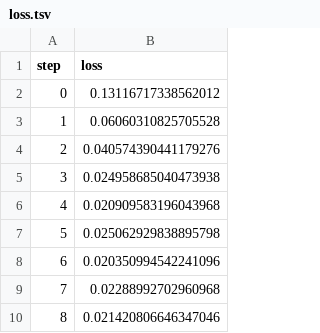
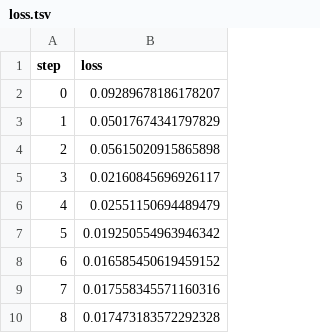
Before and after one commit to dberenbaum/example-monorepo, a TSV file: example-get-started-experiments/results/train/plots/metrics/eval/loss.tsv, drawn as a sheet.

```diff
--- a/example-get-started-experiments/results/train/plots/metrics/eval/loss.tsv
+++ b/example-get-started-experiments/results/train/plots/metrics/eval/loss.tsv
@@ -1,10 +1,10 @@
 step	loss
-0	0.13116717338562012
-1	0.06060310825705528
-2	0.040574390441179276
-3	0.024958685040473938
-4	0.020909583196043968
-5	0.025062929838895798
-6	0.020350994542241096
-7	0.02288992702960968
-8	0.021420806646347046
+0	0.09289678186178207
+1	0.05017674341797829
+2	0.05615020915865898
+3	0.02160845696926117
+4	0.02551150694489479
+5	0.019250554963946342
+6	0.016585450619459152
+7	0.017558345571160316
+8	0.017473183572292328
```
Also changed, not shown: example-get-started-experiments/results/train/plots/metrics/dice_multi.tsv, example-get-started-experiments/results/train/plots/metrics/train/loss.tsv, 23 other files.
